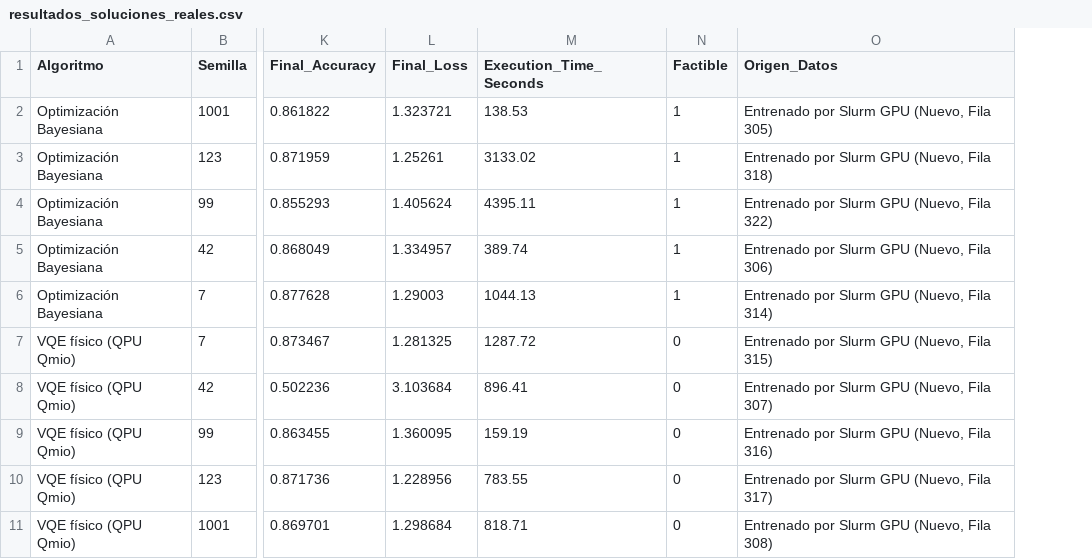
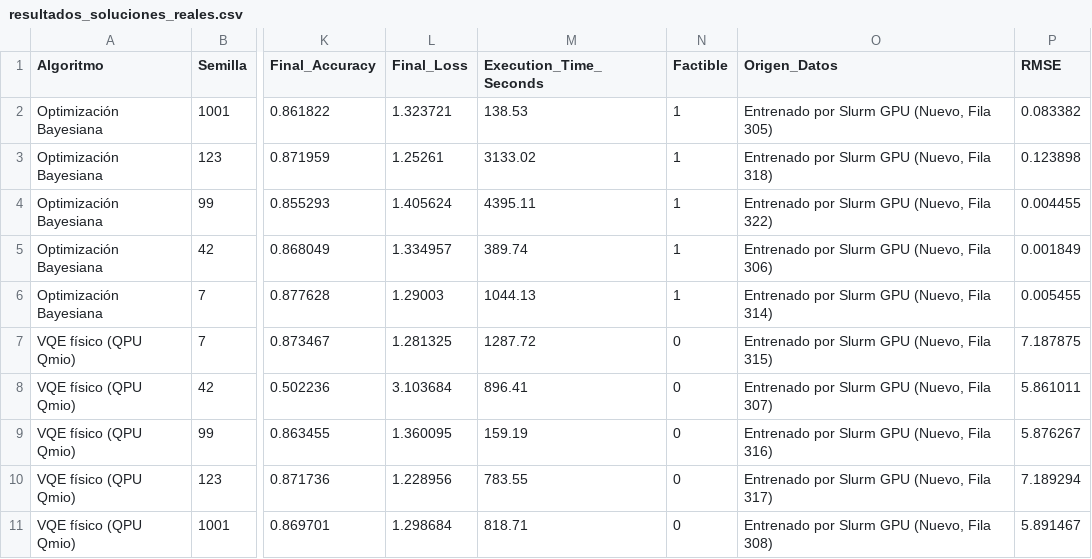
Before and after one commit to fedellor/TFG_QITE_HPO_Reproducibility, a CSV file: resultados/resultados_soluciones_reales.csv, drawn as a sheet; only a part is shown, gaps mark what is left out; the diff names each change by its address in the sheet, - before the commit and + after, or states it on an @@ line.

Commit message:
Sincronizacion completa de archivos, metricas RMSE, agradecimientos y manuales tecnicos locales

```diff
--- a/resultados/resultados_soluciones_reales.csv
+++ b/resultados/resultados_soluciones_reales.csv
+column P (RMSE), rows 2-11: 0.083382 | 0.123898 | 0.004455 | 0.001849 | 0.005455 | 7.187875 | 5.861011 | 5.876267 | 7.189294 | 5.891467
```
Also changed, not shown: resultados/resultados_bayes_opt.csv, resultados/resultados_qite_qmio.csv, 13 other files.
